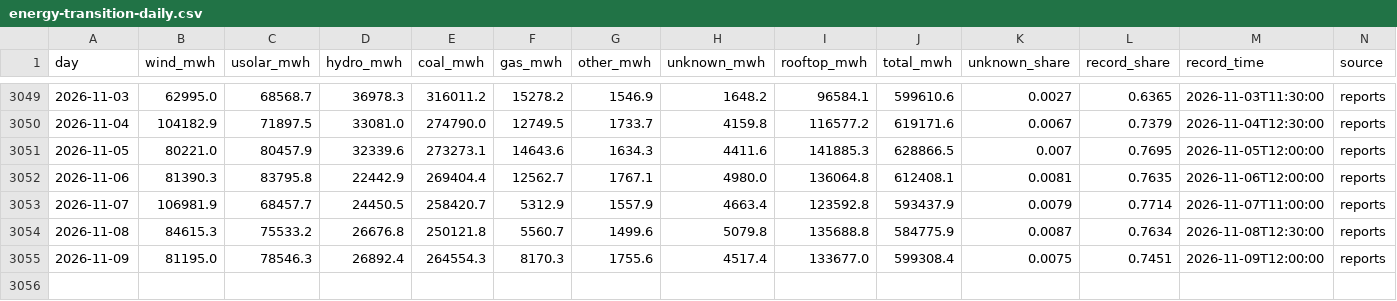
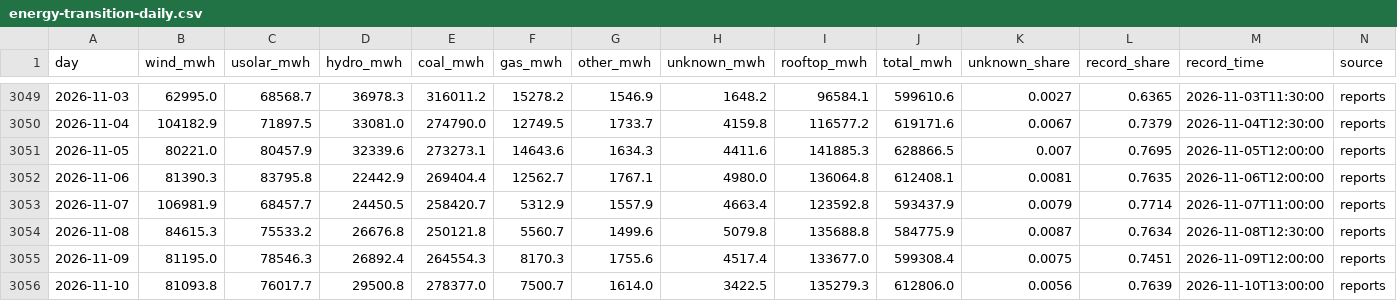
Before and after one commit to btamadio/website, a CSV file: src/data/energy-transition-daily.csv, drawn as a sheet; only a part is shown, gaps mark what is left out.

```diff
--- a/src/data/energy-transition-daily.csv
+++ b/src/data/energy-transition-daily.csv
@@ -3055 +3055,2 @@ day,wind_mwh,usolar_mwh,hydro_mwh,coal_mwh,gas_mwh,other_mwh,unknown_mwh,rooftop
 2026-11-09,81195.0,78546.3,26892.4,264554.3,8170.3,1755.6,4517.4,133677.0,599308.4,0.0075,0.7451,2026-11-09T12:00:00,reports
+2026-11-10,81093.8,76017.7,29500.8,278377.0,7500.7,1614.0,3422.5,135279.3,612806.0,0.0056,0.7639,2026-11-10T13:00:00,reports
```
